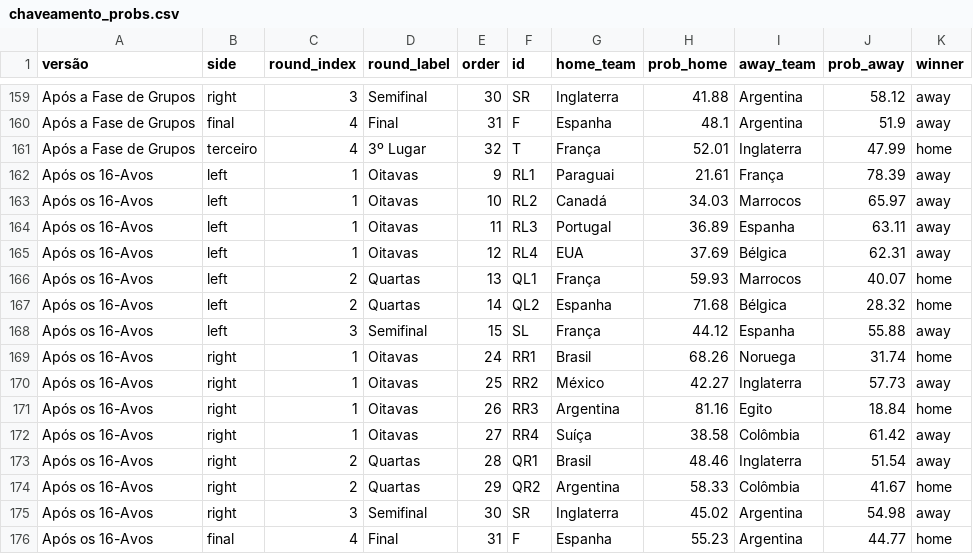
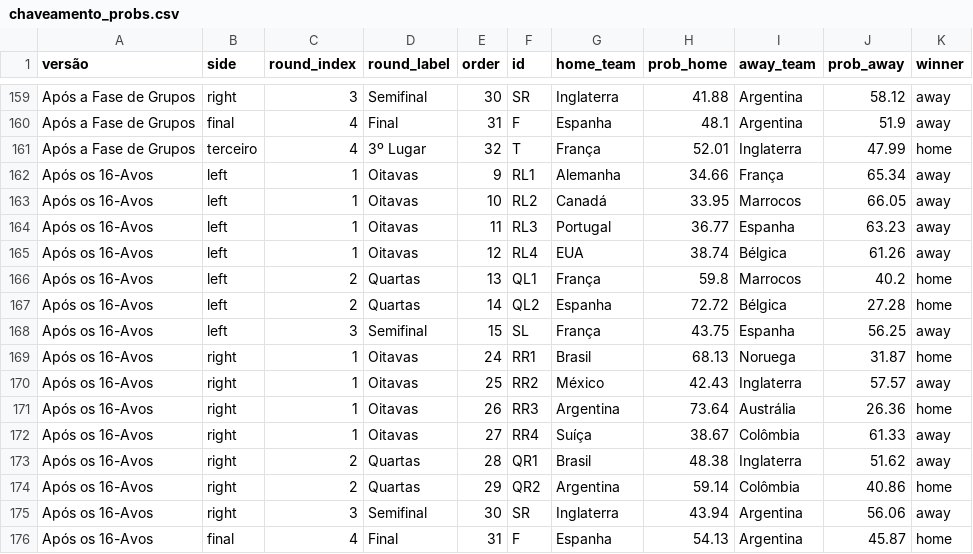
Before and after one commit to BrazilianFootball/WorldCup2026, a CSV file: docs/csv/previsoes/chaveamento_probs.csv, drawn as a sheet; only a part is shown, gaps mark what is left out; the diff covers the shown part only.

```diff
--- a/docs/csv/previsoes/chaveamento_probs.csv
+++ b/docs/csv/previsoes/chaveamento_probs.csv
@@ -161,16 +161,16 @@ Após a Fase de Grupos,final,4,Final,31,F,Espanha,48.1,Argentina,51.9,away
 Após a Fase de Grupos,terceiro,4,3º Lugar,32,T,França,52.01,Inglaterra,47.99,home
-Após os 16-Avos,left,1,Oitavas,9,RL1,Paraguai,21.61,França,78.39,away
-Após os 16-Avos,left,1,Oitavas,10,RL2,Canadá,34.03,Marrocos,65.97,away
-Após os 16-Avos,left,1,Oitavas,11,RL3,Portugal,36.89,Espanha,63.11,away
-Após os 16-Avos,left,1,Oitavas,12,RL4,EUA,37.69,Bélgica,62.31,away
-Após os 16-Avos,left,2,Quartas,13,QL1,França,59.93,Marrocos,40.07,home
-Após os 16-Avos,left,2,Quartas,14,QL2,Espanha,71.68,Bélgica,28.32,home
-Após os 16-Avos,left,3,Semifinal,15,SL,França,44.12,Espanha,55.88,away
-Após os 16-Avos,right,1,Oitavas,24,RR1,Brasil,68.26,Noruega,31.74,home
-Após os 16-Avos,right,1,Oitavas,25,RR2,México,42.27,Inglaterra,57.73,away
-Após os 16-Avos,right,1,Oitavas,26,RR3,Argentina,81.16,Egito,18.84,home
-Após os 16-Avos,right,1,Oitavas,27,RR4,Suíça,38.58,Colômbia,61.42,away
-Após os 16-Avos,right,2,Quartas,28,QR1,Brasil,48.46,Inglaterra,51.54,away
-Após os 16-Avos,right,2,Quartas,29,QR2,Argentina,58.33,Colômbia,41.67,home
-Após os 16-Avos,right,3,Semifinal,30,SR,Inglaterra,45.02,Argentina,54.98,away
-Após os 16-Avos,final,4,Final,31,F,Espanha,55.23,Argentina,44.77,home
+Após os 16-Avos,left,1,Oitavas,9,RL1,Alemanha,34.66,França,65.34,away
+Após os 16-Avos,left,1,Oitavas,10,RL2,Canadá,33.95,Marrocos,66.05,away
+Após os 16-Avos,left,1,Oitavas,11,RL3,Portugal,36.77,Espanha,63.23,away
+Após os 16-Avos,left,1,Oitavas,12,RL4,EUA,38.74,Bélgica,61.26,away
+Após os 16-Avos,left,2,Quartas,13,QL1,França,59.8,Marrocos,40.2,home
+Após os 16-Avos,left,2,Quartas,14,QL2,Espanha,72.72,Bélgica,27.28,home
+Após os 16-Avos,left,3,Semifinal,15,SL,França,43.75,Espanha,56.25,away
+Após os 16-Avos,right,1,Oitavas,24,RR1,Brasil,68.13,Noruega,31.87,home
+Após os 16-Avos,right,1,Oitavas,25,RR2,México,42.43,Inglaterra,57.57,away
+Após os 16-Avos,right,1,Oitavas,26,RR3,Argentina,73.64,Austrália,26.36,home
+Após os 16-Avos,right,1,Oitavas,27,RR4,Suíça,38.67,Colômbia,61.33,away
+Após os 16-Avos,right,2,Quartas,28,QR1,Brasil,48.38,Inglaterra,51.62,away
+Após os 16-Avos,right,2,Quartas,29,QR2,Argentina,59.14,Colômbia,40.86,home
+Após os 16-Avos,right,3,Semifinal,30,SR,Inglaterra,43.94,Argentina,56.06,away
+Após os 16-Avos,final,4,Final,31,F,Espanha,54.13,Argentina,45.87,home
```
Also changed, not shown: 2 edited cells elsewhere in this file, docs/csv/previsoes/all_matchups.csv, docs/csv/previsoes/partidas.csv, 4 other files.
